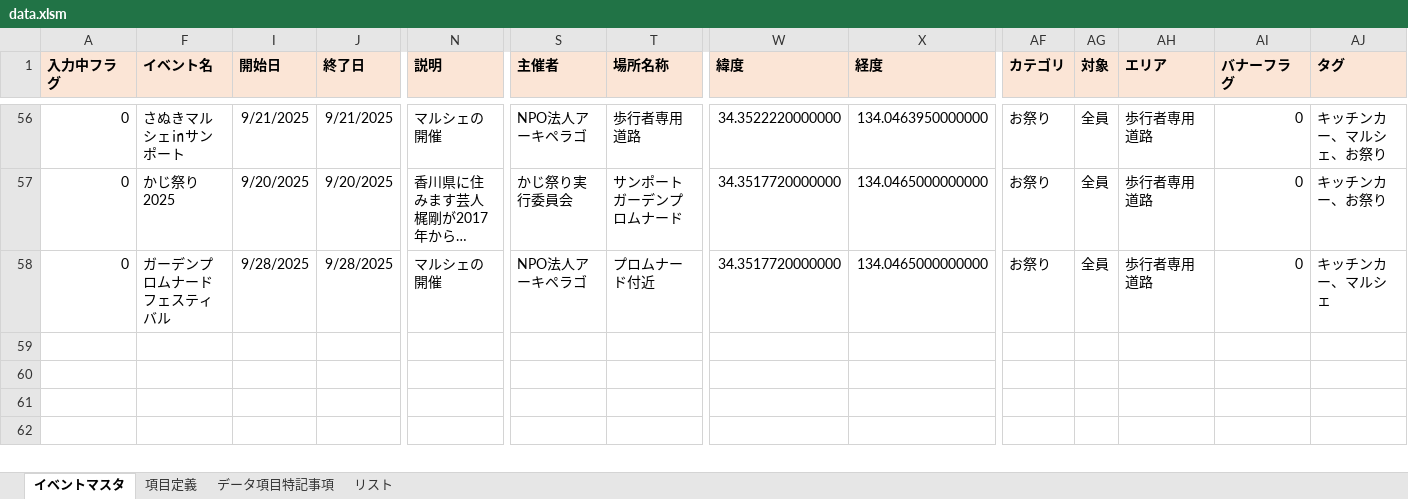
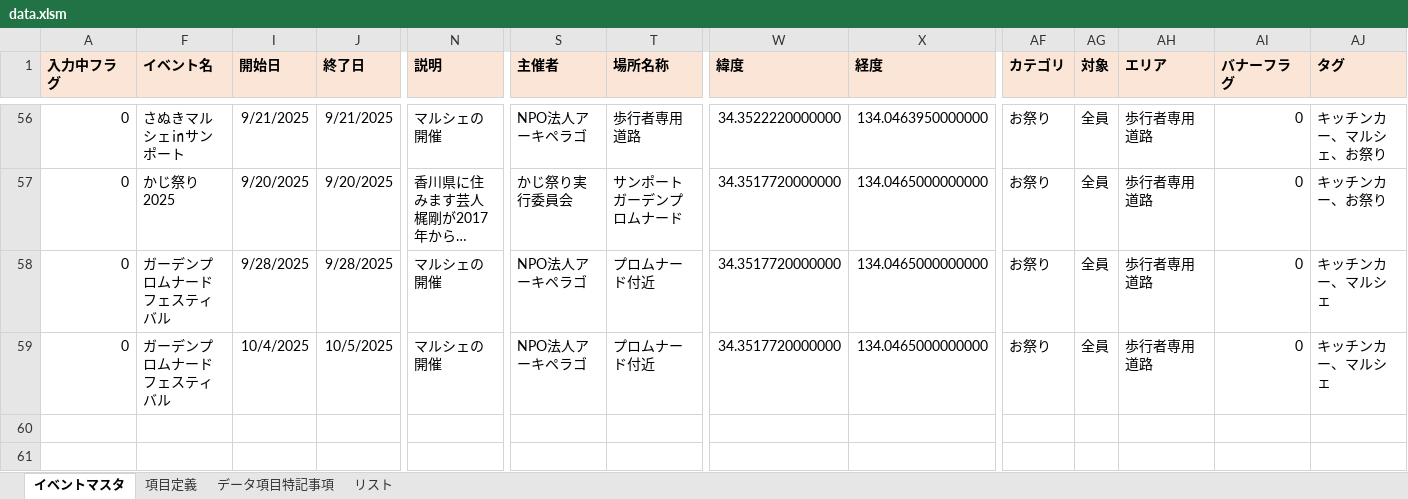
Before and after one commit to takamatsu-city/takamatsu-event-map, an Excel workbook: data.xlsm, sheet イベントマスタ, drawn as a sheet; only a part is shown, gaps mark what is left out; the shorter side is filled out with more unchanged rows; long unchanged cells end in …; values as stored, in another font and other column widths than the file's, no borders; conditional formats not drawn; rows hold the shown columns only; the diff names each change by its address in the sheet, - before the commit and + after, or states it on an @@ line.

Commit message:
イベントマスタデータを更新

```diff
--- a/data.xlsm (sheet イベントマスタ)
+++ b/data.xlsm (sheet イベントマスタ)
-row 59: (empty)
+row 59: 0 | ガーデンプロムナードフェスティバル | 10/4/2025 | 10/5/2025 | マルシェの開催 | NPO法人アーキペラゴ | プロムナード付近 | 34.3517720000000 | 134.0465000000000 | お祭り | 全員 | 歩行者専用道路 | 0 | キッチンカー、マルシェ
```
